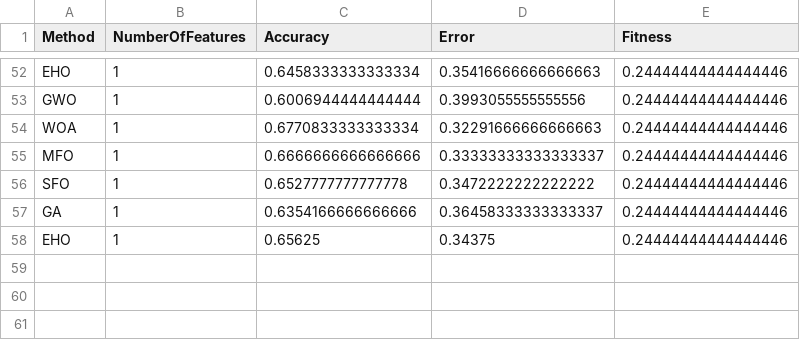
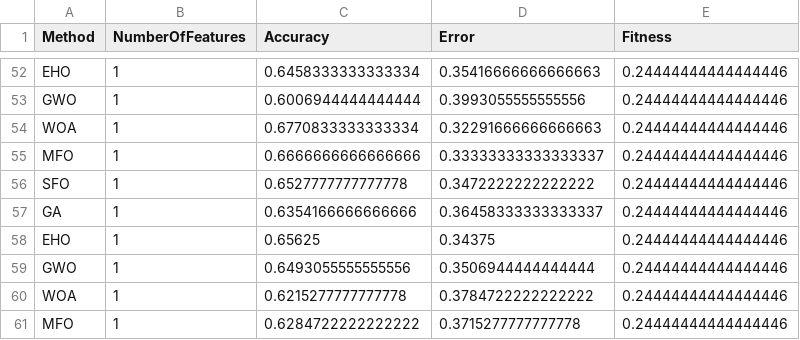
Before and after one commit to hamidzangiabadi/sailfish-optimization-algorithm, a CSV file: Tic-Tac-Toe Endgame_results.csv, drawn as a sheet; only a part is shown, gaps mark what is left out.

```diff
--- a/Tic-Tac-Toe Endgame_results.csv
+++ b/Tic-Tac-Toe Endgame_results.csv
@@ -58 +58,4 @@ GA,1,0.6354166666666666,0.36458333333333337,0.24444444444444446
 EHO,1,0.65625,0.34375,0.24444444444444446
+GWO,1,0.6493055555555556,0.3506944444444444,0.24444444444444446
+WOA,1,0.6215277777777778,0.3784722222222222,0.24444444444444446
+MFO,1,0.6284722222222222,0.3715277777777778,0.24444444444444446
```
Also changed, not shown: 1 other file.
